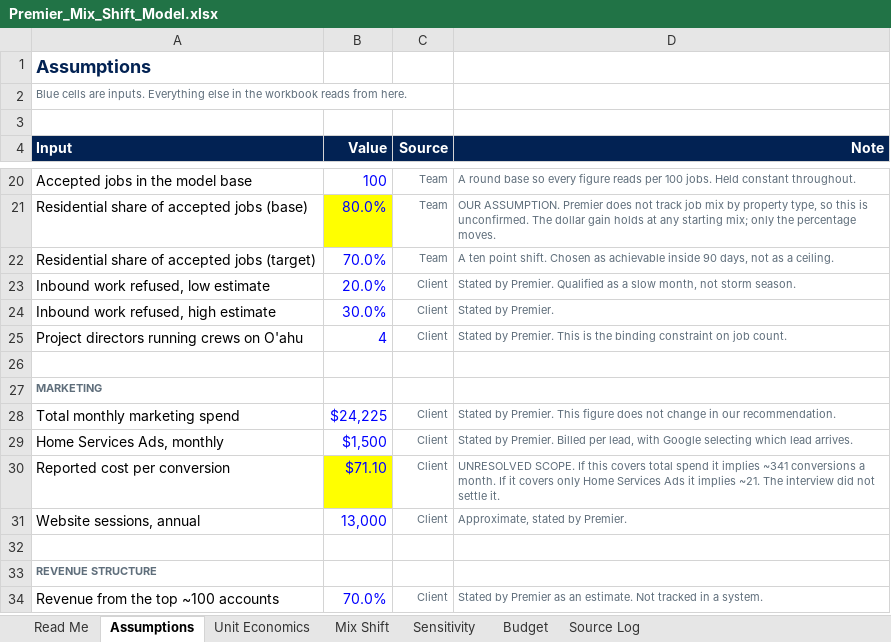
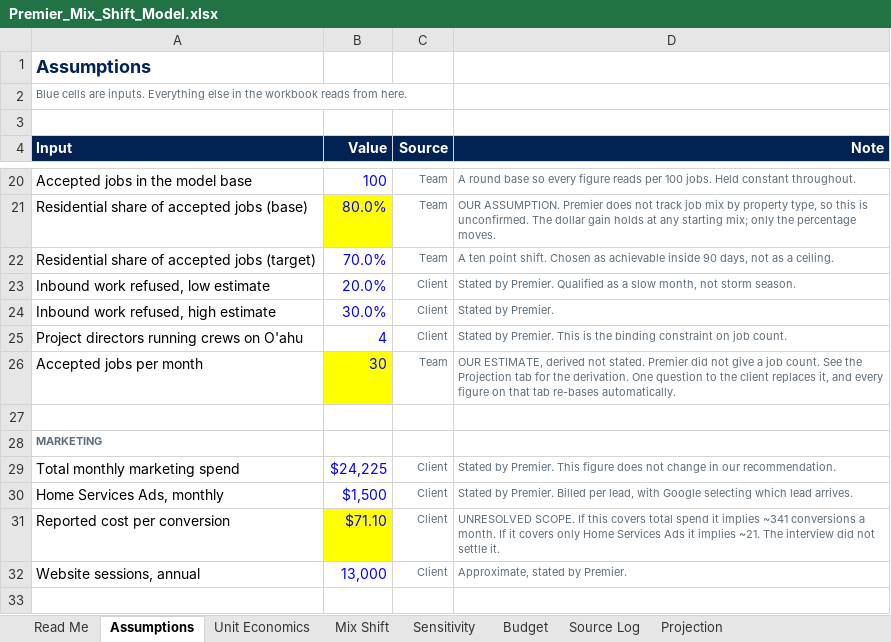
Before and after one commit to MalakaiS725/MBA, an Excel workbook: portfolio/files/Premier_Mix_Shift_Model.xlsx, sheet Assumptions, drawn as a sheet; only a part is shown, gaps mark what is left out; the shorter side is filled out with more unchanged rows; values as stored, in another font and other column widths than the file's, no borders; the diff names each change by its address in the sheet, - before the commit and + after, or states it on an @@ line.

```diff
--- a/portfolio/files/Premier_Mix_Shift_Model.xlsx (sheet Assumptions)
+++ b/portfolio/files/Premier_Mix_Shift_Model.xlsx (sheet Assumptions)
+sheet tab: Projection
+row 26: Accepted jobs per month | 30 | Team | OUR ESTIMATE, derived not stated. Premier did not give a job count. See the Projection tab for the derivation. One question to the client replaces it, and every figure on that tab re-bases automatically.
```
Also changed, not shown: formulas that keep their value, 1 other file.
